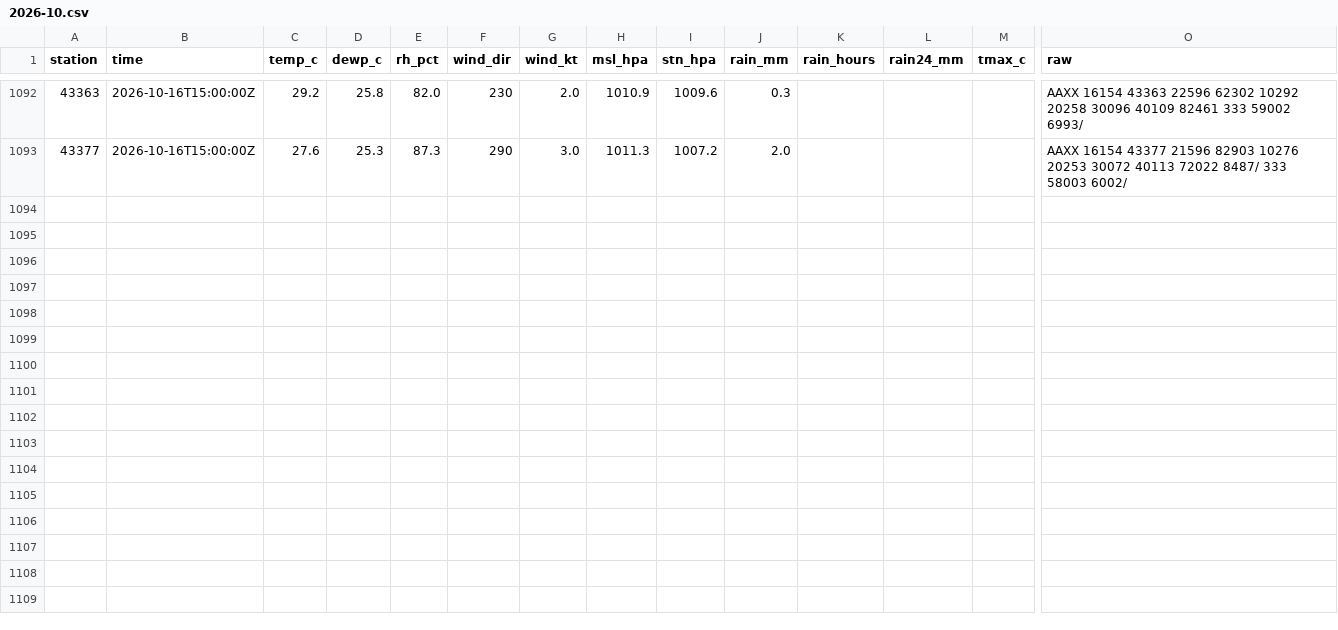
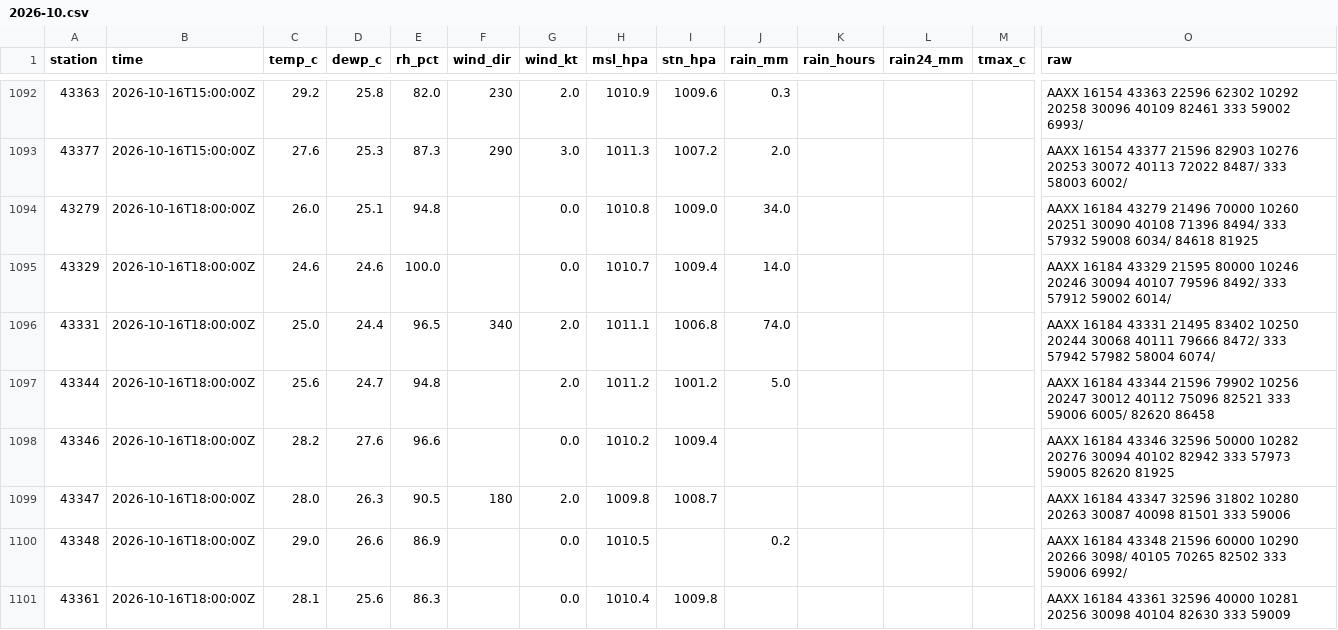
Before and after one commit to gowthamgta/Atmos, a CSV file: data/synop-archive/2026-10.csv, drawn as a sheet; only a part is shown, gaps mark what is left out; rows hold the shown columns only; the diff covers the shown part only; the diff names each change by its address in the sheet, - before the commit and + after, or states it on an @@ line.

```diff
--- a/data/synop-archive/2026-10.csv
+++ b/data/synop-archive/2026-10.csv
+row 1094: 43279 | 2026-10-16T18:00:00Z | 26.0 | 25.1 | 94.8 |  | 0.0 | 1010.8 | 1009.0 | 34.0 |  |  |  | AAXX 16184 43279 21496 70000 10260 20251 30090 40108 71396 8494/ 333 57932 59008 6034/ 84618 81925
+row 1095: 43329 | 2026-10-16T18:00:00Z | 24.6 | 24.6 | 100.0 |  | 0.0 | 1010.7 | 1009.4 | 14.0 |  |  |  | AAXX 16184 43329 21595 80000 10246 20246 30094 40107 79596 8492/ 333 57912 59002 6014/
+row 1096: 43331 | 2026-10-16T18:00:00Z | 25.0 | 24.4 | 96.5 | 340 | 2.0 | 1011.1 | 1006.8 | 74.0 |  |  |  | AAXX 16184 43331 21495 83402 10250 20244 30068 40111 79666 8472/ 333 57942 57982 58004 6074/
+row 1097: 43344 | 2026-10-16T18:00:00Z | 25.6 | 24.7 | 94.8 |  | 2.0 | 1011.2 | 1001.2 | 5.0 |  |  |  | AAXX 16184 43344 21596 79902 10256 20247 30012 40112 75096 82521 333 59006 6005/ 82620 86458
+row 1098: 43346 | 2026-10-16T18:00:00Z | 28.2 | 27.6 | 96.6 |  | 0.0 | 1010.2 | 1009.4 |  |  |  |  | AAXX 16184 43346 32596 50000 10282 20276 30094 40102 82942 333 57973 59005 82620 81925
+row 1099: 43347 | 2026-10-16T18:00:00Z | 28.0 | 26.3 | 90.5 | 180 | 2.0 | 1009.8 | 1008.7 |  |  |  |  | AAXX 16184 43347 32596 31802 10280 20263 30087 40098 81501 333 59006
+row 1100: 43348 | 2026-10-16T18:00:00Z | 29.0 | 26.6 | 86.9 |  | 0.0 | 1010.5 |  | 0.2 |  |  |  | AAXX 16184 43348 21596 60000 10290 20266 3098/ 40105 70265 82502 333 59006 6992/
+row 1101: 43361 | 2026-10-16T18:00:00Z | 28.1 | 25.6 | 86.3 |  | 0.0 | 1010.4 | 1009.8 |  |  |  |  | AAXX 16184 43361 32596 40000 10281 20256 30098 40104 82630 333 59009
```
Also changed, not shown: 7 added rows elsewhere in this file, 5 other files.
